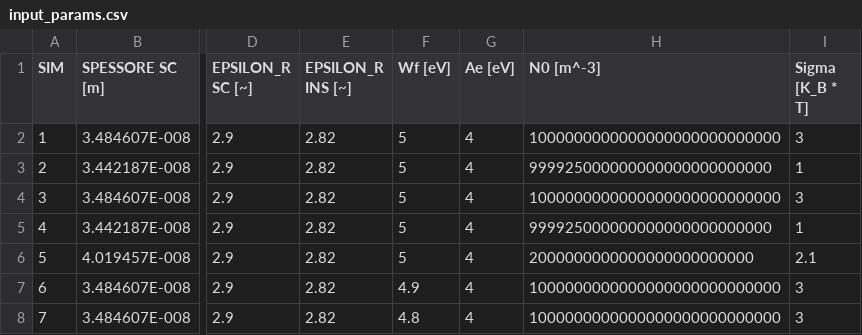
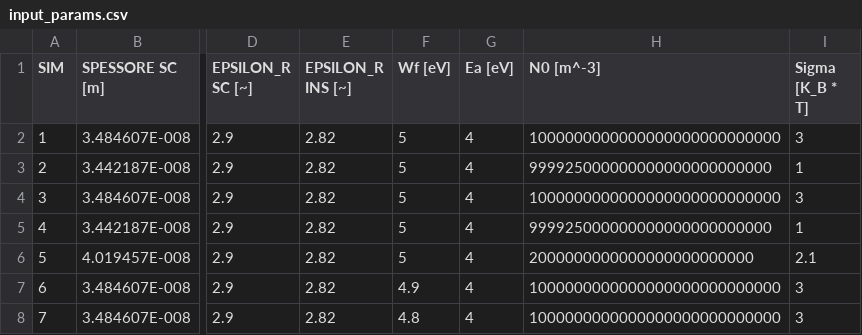
Before and after one commit to pcafrica/DosExtraction, a CSV file: config/input_params.csv, drawn as a sheet; only a part is shown, gaps mark what is left out; the diff names each change by its address in the sheet, - before the commit and + after, or states it on an @@ line.

```diff
--- a/config/input_params.csv
+++ b/config/input_params.csv
-G1: Ae [eV]
+G1: Ea [eV]
```
Also changed, not shown: 24 other files.
